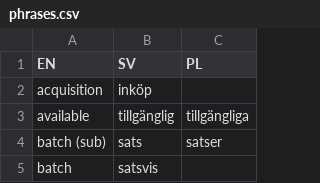
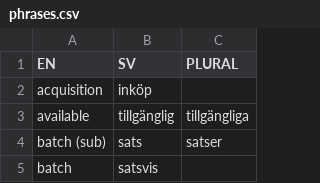
Before and after one commit to JacobSandin/koha-doc-translator, a CSV file: phrases.csv, drawn as a sheet; only a part is shown.

```diff
--- a/phrases.csv
+++ b/phrases.csv
@@ -1,2 +1,2 @@
-EN,SV,PL
+EN,SV,PLURAL
 acquisition,inköp,
```
Also changed, not shown: ref_phrases.csv, 3 other files.
